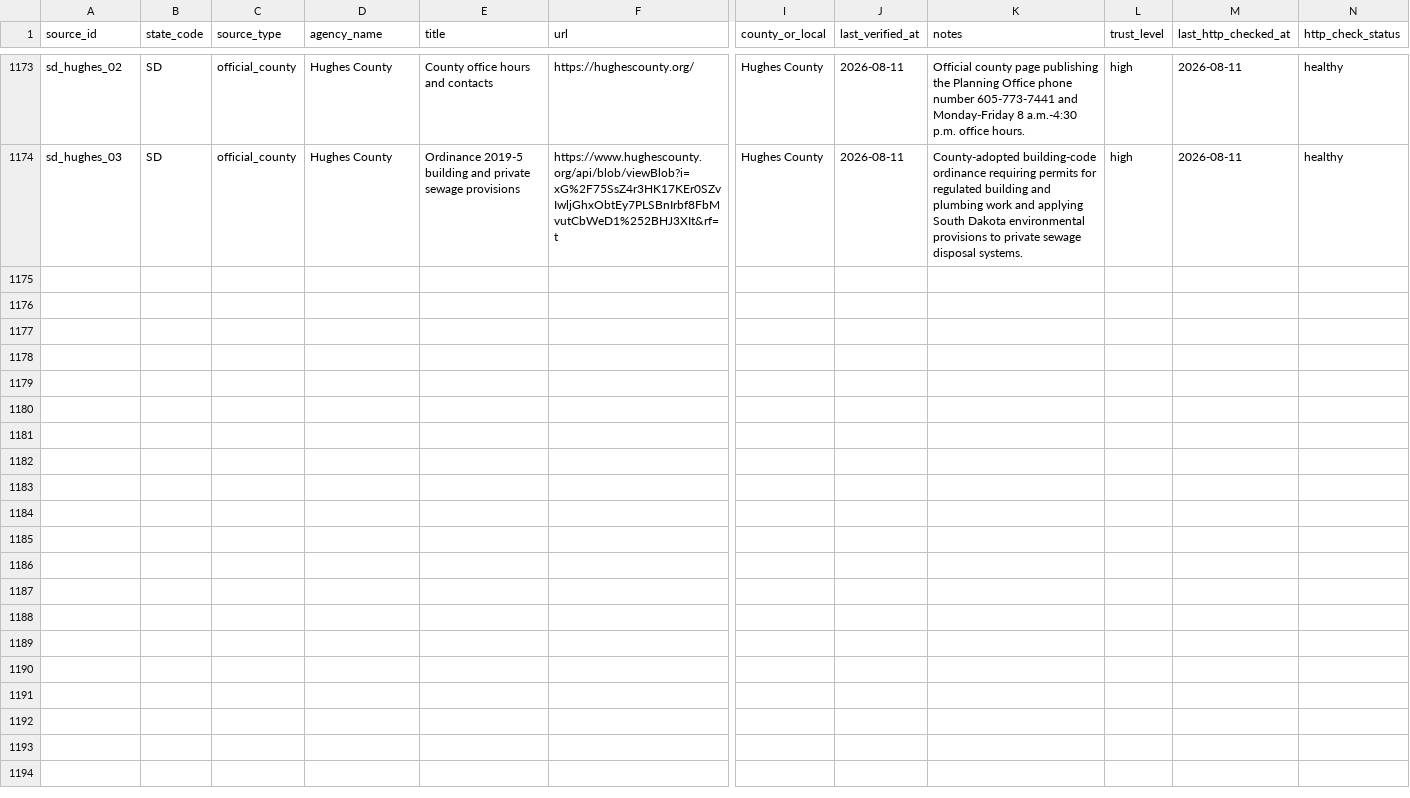
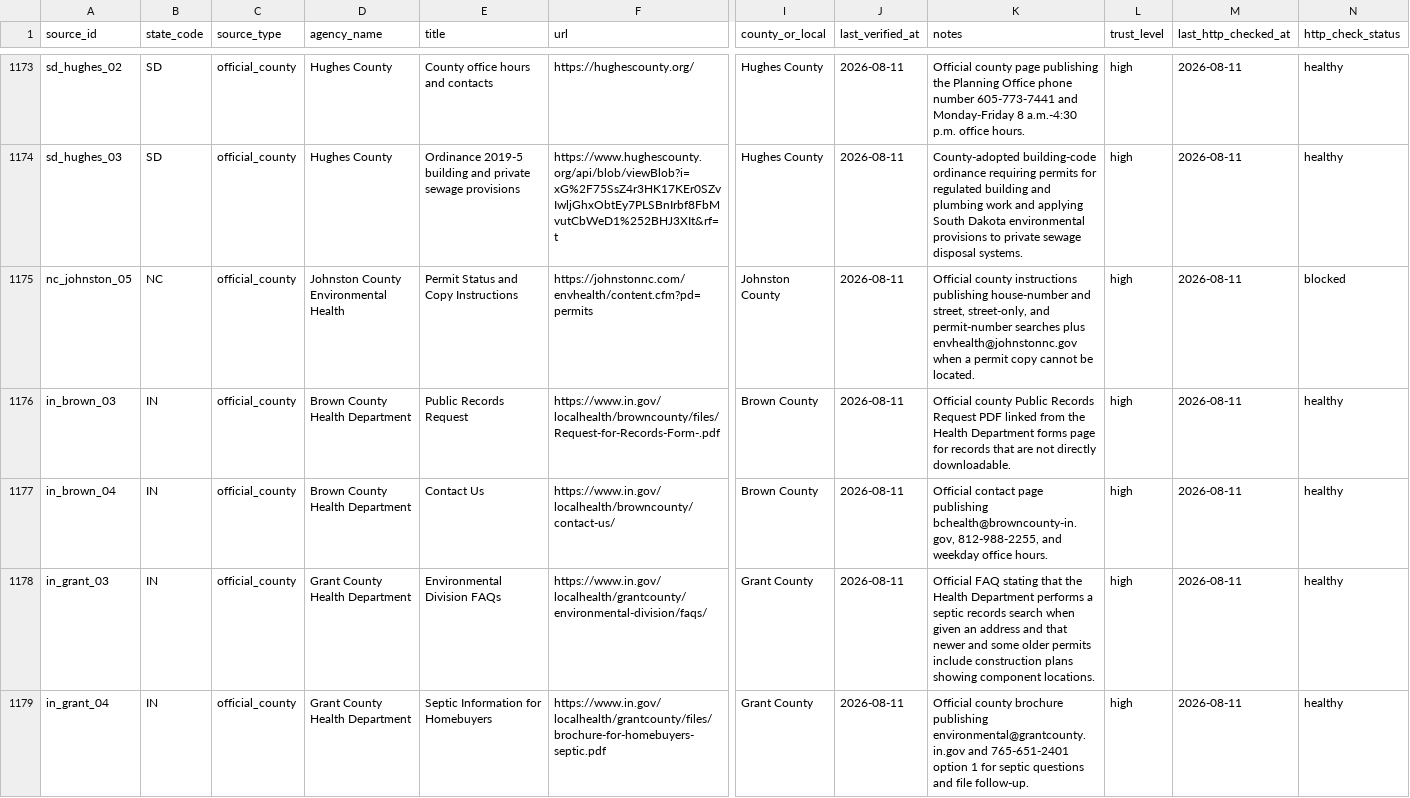
Before and after one commit to ichbinhyeok/septic, a CSV file: data/raw/source_registry.csv, drawn as a sheet; only a part is shown, gaps mark what is left out; rows hold the shown columns only; the diff covers the shown part only; the diff names each change by its address in the sheet, - before the commit and + after, or states it on an @@ line.

Commit message:
Complete top traffic county record routes

```diff
--- a/data/raw/source_registry.csv
+++ b/data/raw/source_registry.csv
+row 1175: nc_johnston_05 | NC | official_county | Johnston County Environmental Health | Permit Status and Copy Instructions | https://johnstonnc.com/envhealth/content.cfm?pd=permits | Johnston County | 2026-08-11 | Official county instructions publishing house-number and street, street-only, and permit-number searches plus envhealth@johnstonnc.gov when a permit copy cannot be located. | high | 2026-08-11 | blocked
+row 1176: in_brown_03 | IN | official_county | Brown County Health Department | Public Records Request | https://www.in.gov/localhealth/browncounty/files/Request-for-Records-Form-.pdf | Brown County | 2026-08-11 | Official county Public Records Request PDF linked from the Health Department forms page for records that are not directly downloadable. | high | 2026-08-11 | healthy
+row 1177: in_brown_04 | IN | official_county | Brown County Health Department | Contact Us | https://www.in.gov/localhealth/browncounty/contact-us/ | Brown County | 2026-08-11 | Official contact page publishing bchealth@browncounty-in.gov, 812-988-2255, and weekday office hours. | high | 2026-08-11 | healthy
+row 1178: in_grant_03 | IN | official_county | Grant County Health Department | Environmental Division FAQs | https://www.in.gov/localhealth/grantcounty/environmental-division/faqs/ | Grant County | 2026-08-11 | Official FAQ stating that the Health Department performs a septic records search when given an address and that newer and some older permits include construction plans showing component locations. | high | 2026-08-11 | healthy
+row 1179: in_grant_04 | IN | official_county | Grant County Health Department | Septic Information for Homebuyers | https://www.in.gov/localhealth/grantcounty/files/brochure-for-homebuyers-septic.pdf | Grant County | 2026-08-11 | Official county brochure publishing environmental@grantcounty.in.gov and 765-651-2401 option 1 for septic questions and file follow-up. | high | 2026-08-11 | healthy
```
Also changed, not shown: 4 added rows elsewhere in this file, 7 other files.
